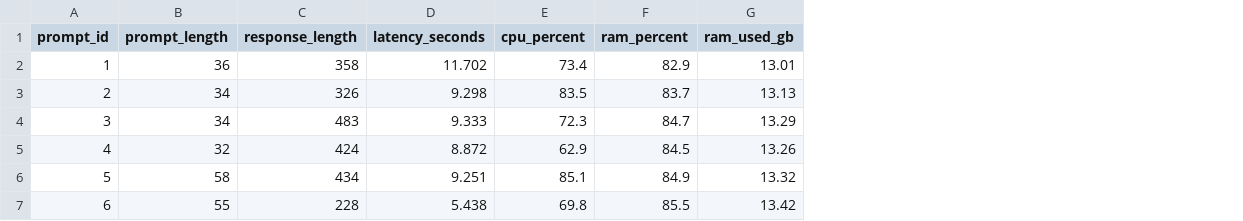
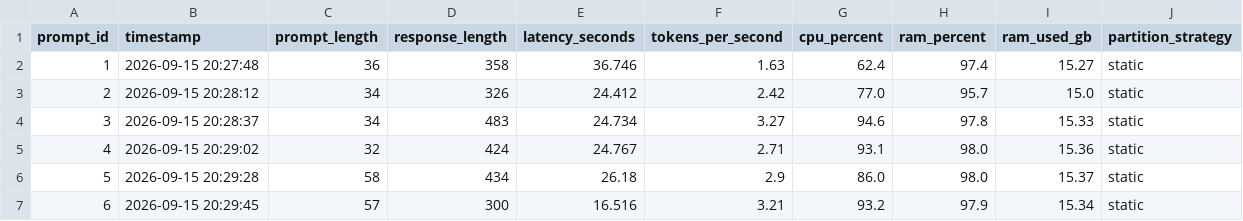
Before and after one commit to MahaprabhuK/Dynamic-RL-LLM-Execution-Graph-Partitioning, a CSV file: data/processed/runtime_metrics.csv, drawn as a sheet; only a part is shown; addresses are those after the commit; the diff covers the shown part only; the diff names each change by its address in the sheet, - before the commit and + after, or states it on an @@ line.

```diff
--- a/data/processed/runtime_metrics.csv
+++ b/data/processed/runtime_metrics.csv
+column B (timestamp), rows 2-7: 2026-09-15 20:27:48 | 2026-09-15 20:28:12 | 2026-09-15 20:28:37 | 2026-09-15 20:29:02 | 2026-09-15 20:29:28 | 2026-09-15 20:29:45
+column F (tokens_per_second), rows 2-7: 1.63 | 2.42 | 3.27 | 2.71 | 2.9 | 3.21
+column J (partition_strategy), rows 2-7: all static
-E2 (latency_seconds): 11.702
+E2 (latency_seconds): 36.746
-G2 (cpu_percent): 73.4
+G2 (cpu_percent): 62.4
-H2 (ram_percent): 82.9
+H2 (ram_percent): 97.4
-I2 (ram_used_gb): 13.01
+I2 (ram_used_gb): 15.27
-E3 (latency_seconds): 9.298
+E3 (latency_seconds): 24.412
-G3 (cpu_percent): 83.5
+G3 (cpu_percent): 77.0
-H3 (ram_percent): 83.7
+H3 (ram_percent): 95.7
-I3 (ram_used_gb): 13.13
+I3 (ram_used_gb): 15.0
-E4 (latency_seconds): 9.333
+E4 (latency_seconds): 24.734
-G4 (cpu_percent): 72.3
+G4 (cpu_percent): 94.6
-H4 (ram_percent): 84.7
+H4 (ram_percent): 97.8
-I4 (ram_used_gb): 13.29
+I4 (ram_used_gb): 15.33
-E5 (latency_seconds): 8.872
+E5 (latency_seconds): 24.767
-G5 (cpu_percent): 62.9
+G5 (cpu_percent): 93.1
-H5 (ram_percent): 84.5
+H5 (ram_percent): 98.0
-I5 (ram_used_gb): 13.26
+I5 (ram_used_gb): 15.36
-E6 (latency_seconds): 9.251
+E6 (latency_seconds): 26.18
-G6 (cpu_percent): 85.1
+G6 (cpu_percent): 86.0
-H6 (ram_percent): 84.9
+H6 (ram_percent): 98.0
-I6 (ram_used_gb): 13.32
+I6 (ram_used_gb): 15.37
-C7 (prompt_length): 55
+C7 (prompt_length): 57
-D7 (response_length): 228
+D7 (response_length): 300
-E7 (latency_seconds): 5.438
+E7 (latency_seconds): 16.516
-G7 (cpu_percent): 69.8
+G7 (cpu_percent): 93.2
-H7 (ram_percent): 85.5
+H7 (ram_percent): 97.9
-I7 (ram_used_gb): 13.42
+I7 (ram_used_gb): 15.34
```
Also changed, not shown: 64 edited cells elsewhere in this file, 10 other files.
